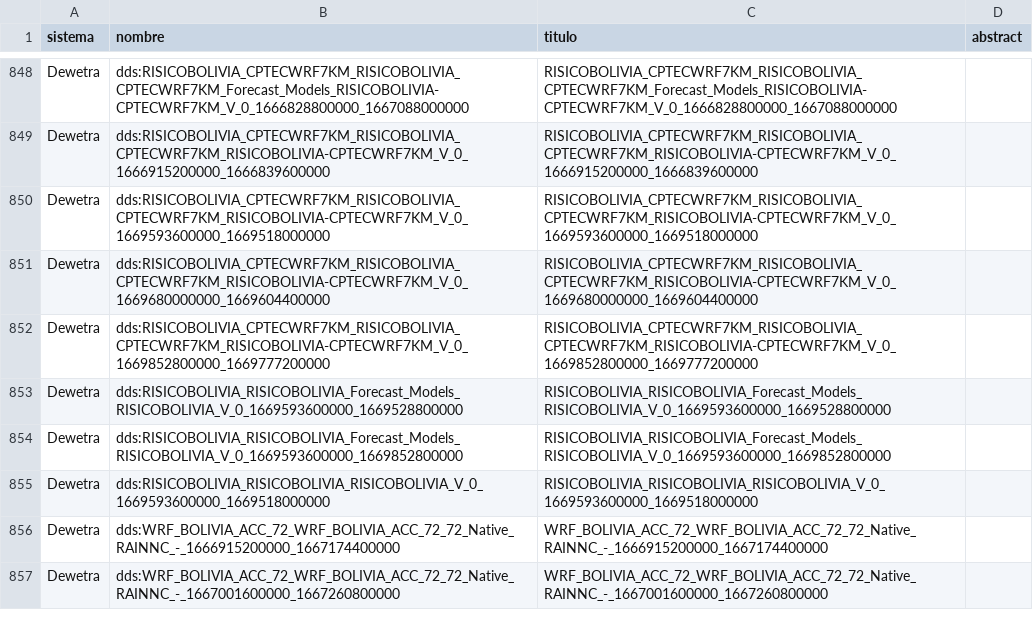
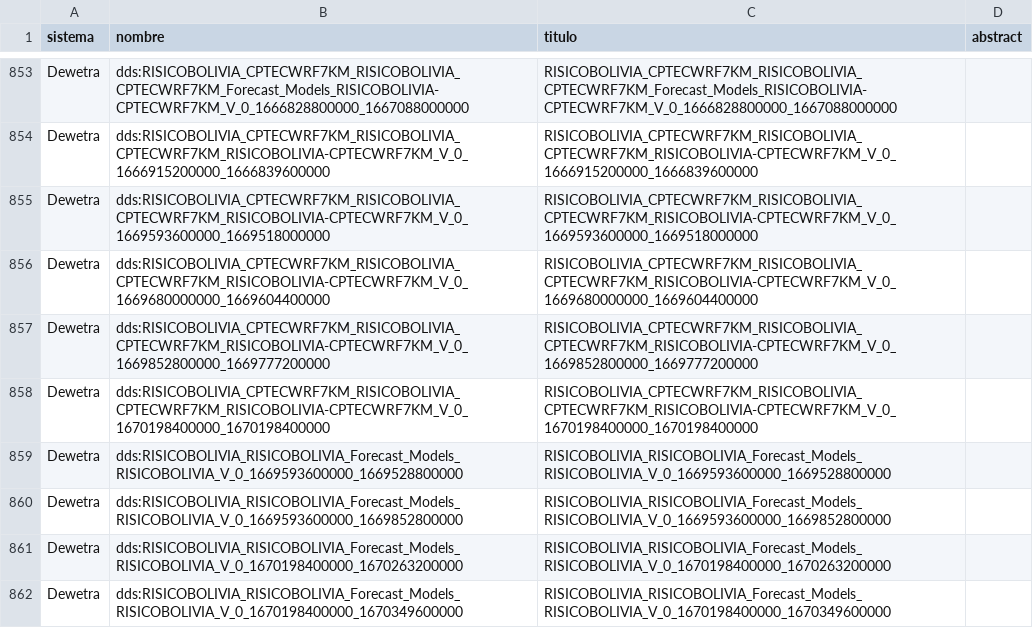
Before and after one commit to mauforonda/geodatos, a CSV file: geodatos_small.csv, drawn as a sheet; only a part is shown, gaps mark what is left out; the shorter side is filled out with more unchanged rows; the diff covers the shown part only; the diff names each change by its address in the sheet, - before the commit and + after, or states it on an @@ line.

```diff
--- a/geodatos_small.csv
+++ b/geodatos_small.csv
+row 858: Dewetra | dds:RISICOBOLIVIA_CPTECWRF7KM_RISICOBOLIVIA_CPTECWRF7KM_RISICOBOLIVIA-CPTECWRF7KM_V_0_1670198400000_1670198400000 | RISICOBOLIVIA_CPTECWRF7KM_RISICOBOLIVIA_CPTECWRF7KM_RISICOBOLIVIA-CPTECWRF7KM_V_0_1670198400000_1670198400000
+row 861: Dewetra | dds:RISICOBOLIVIA_RISICOBOLIVIA_Forecast_Models_RISICOBOLIVIA_V_0_1670198400000_1670263200000 | RISICOBOLIVIA_RISICOBOLIVIA_Forecast_Models_RISICOBOLIVIA_V_0_1670198400000_1670263200000
+row 862: Dewetra | dds:RISICOBOLIVIA_RISICOBOLIVIA_Forecast_Models_RISICOBOLIVIA_V_0_1670198400000_1670349600000 | RISICOBOLIVIA_RISICOBOLIVIA_Forecast_Models_RISICOBOLIVIA_V_0_1670198400000_1670349600000
```
Also changed, not shown: 21 added rows and 24 removed rows elsewhere in this file, 1 other file.
